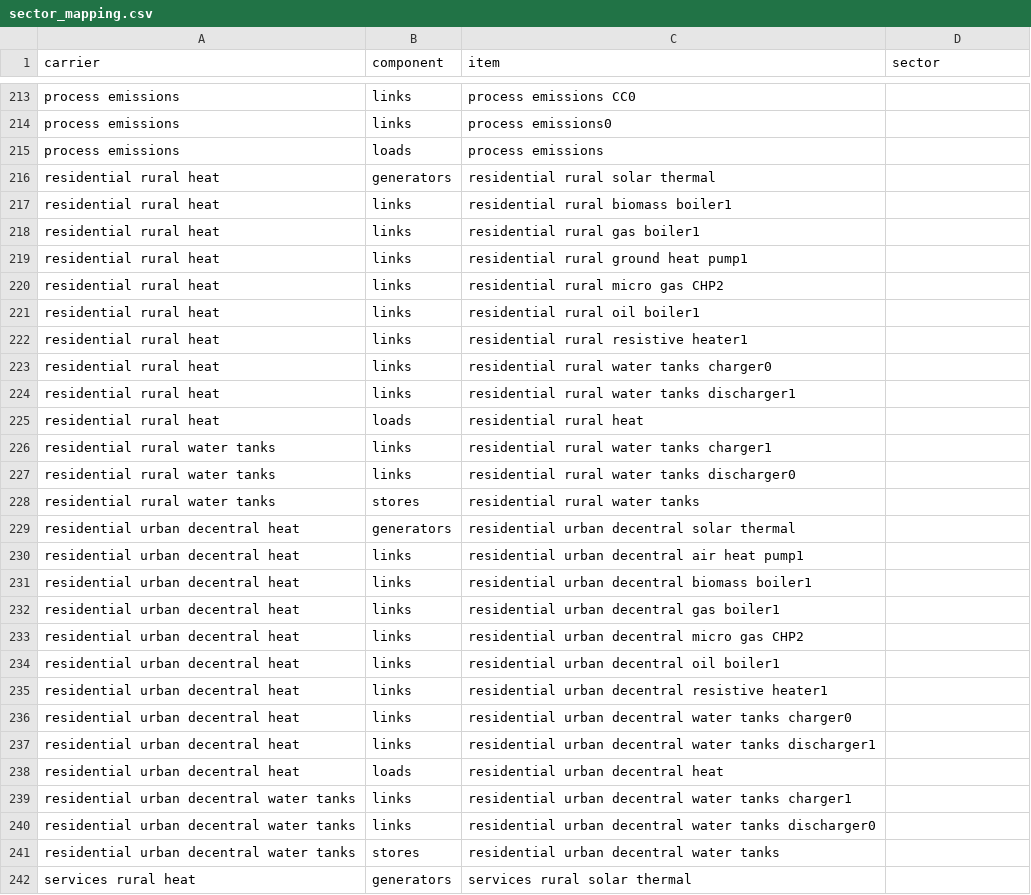
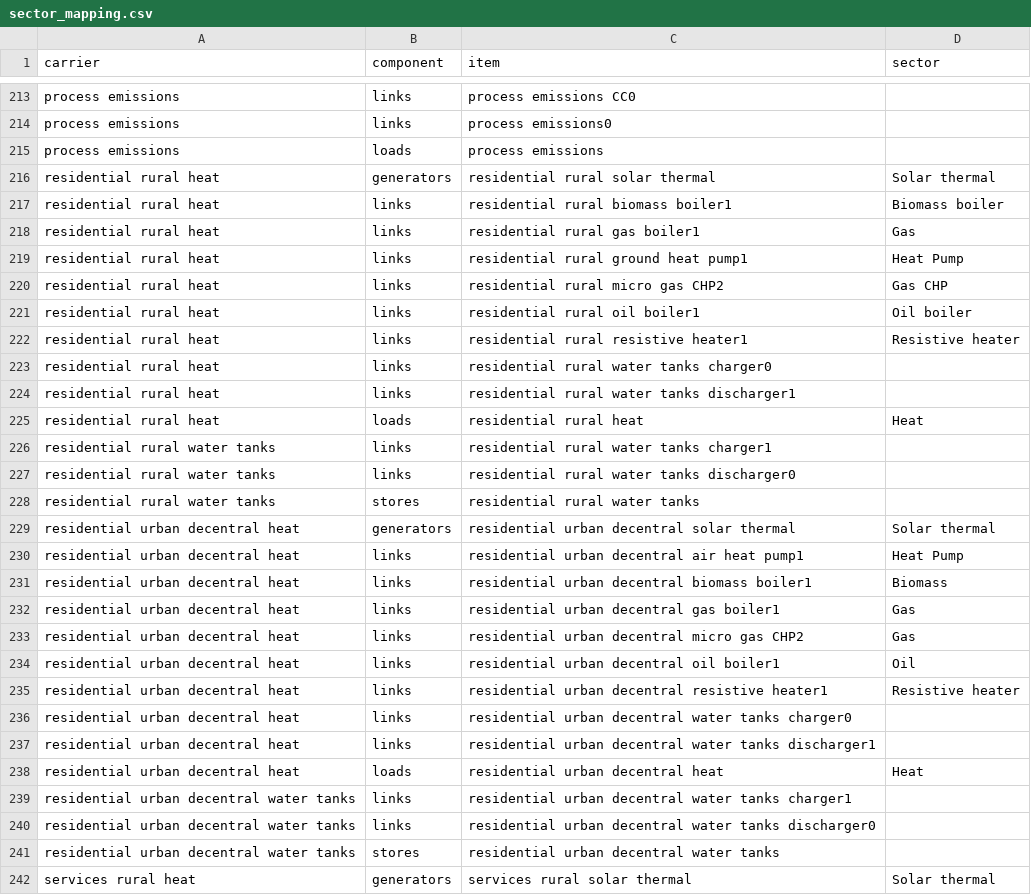
Before and after one commit to tgi-climact/2050plus-climact, a CSV file: sector_mapping.csv, drawn as a sheet; only a part is shown, gaps mark what is left out; the diff covers the shown part only.

Commit message:
Add sector levels for heat supply

```diff
--- a/sector_mapping.csv
+++ b/sector_mapping.csv
@@ -215,12 +215,12 @@ process emissions,links,process emissions0,
 process emissions,loads,process emissions,
-residential rural heat,generators,residential rural solar thermal,
-residential rural heat,links,residential rural biomass boiler1,
-residential rural heat,links,residential rural gas boiler1,
-residential rural heat,links,residential rural ground heat pump1,
-residential rural heat,links,residential rural micro gas CHP2,
-residential rural heat,links,residential rural oil boiler1,
-residential rural heat,links,residential rural resistive heater1,
+residential rural heat,generators,residential rural solar thermal,Solar thermal
+residential rural heat,links,residential rural biomass boiler1,Biomass boiler
+residential rural heat,links,residential rural gas boiler1,Gas
+residential rural heat,links,residential rural ground heat pump1,Heat Pump
+residential rural heat,links,residential rural micro gas CHP2,Gas CHP
+residential rural heat,links,residential rural oil boiler1,Oil boiler
+residential rural heat,links,residential rural resistive heater1,Resistive heater
 residential rural heat,links,residential rural water tanks charger0,
 residential rural heat,links,residential rural water tanks discharger1,
-residential rural heat,loads,residential rural heat,
+residential rural heat,loads,residential rural heat,Heat
 residential rural water tanks,links,residential rural water tanks charger1,
@@ -228,12 +228,12 @@ residential rural water tanks,links,residential rural water tanks discharger0,
 residential rural water tanks,stores,residential rural water tanks,
-residential urban decentral heat,generators,residential urban decentral solar thermal,
-residential urban decentral heat,links,residential urban decentral air heat pump1,
-residential urban decentral heat,links,residential urban decentral biomass boiler1,
-residential urban decentral heat,links,residential urban decentral gas boiler1,
-residential urban decentral heat,links,residential urban decentral micro gas CHP2,
-residential urban decentral heat,links,residential urban decentral oil boiler1,
-residential urban decentral heat,links,residential urban decentral resistive heater1,
+residential urban decentral heat,generators,residential urban decentral solar thermal,Solar thermal
+residential urban decentral heat,links,residential urban decentral air heat pump1,Heat Pump
+residential urban decentral heat,links,residential urban decentral biomass boiler1,Biomass
+residential urban decentral heat,links,residential urban decentral gas boiler1,Gas
+residential urban decentral heat,links,residential urban decentral micro gas CHP2,Gas
+residential urban decentral heat,links,residential urban decentral oil boiler1,Oil
+residential urban decentral heat,links,residential urban decentral resistive heater1,Resistive heater
 residential urban decentral heat,links,residential urban decentral water tanks charger0,
 residential urban decentral heat,links,residential urban decentral water tanks discharger1,
-residential urban decentral heat,loads,residential urban decentral heat,
+residential urban decentral heat,loads,residential urban decentral heat,Heat
 residential urban decentral water tanks,links,residential urban decentral water tanks charger1,
@@ -241,2 +241,2 @@ residential urban decentral water tanks,links,residential urban decentral water
 residential urban decentral water tanks,stores,residential urban decentral water tanks,
-services rural heat,generators,services rural solar thermal,
+services rural heat,generators,services rural solar thermal,Solar thermal
```
Also changed, not shown: 32 edited cells elsewhere in this file, 1 other file.
